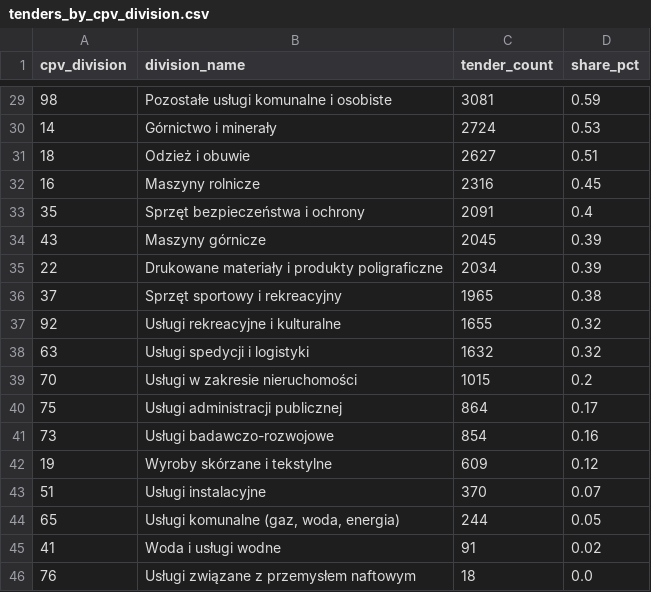
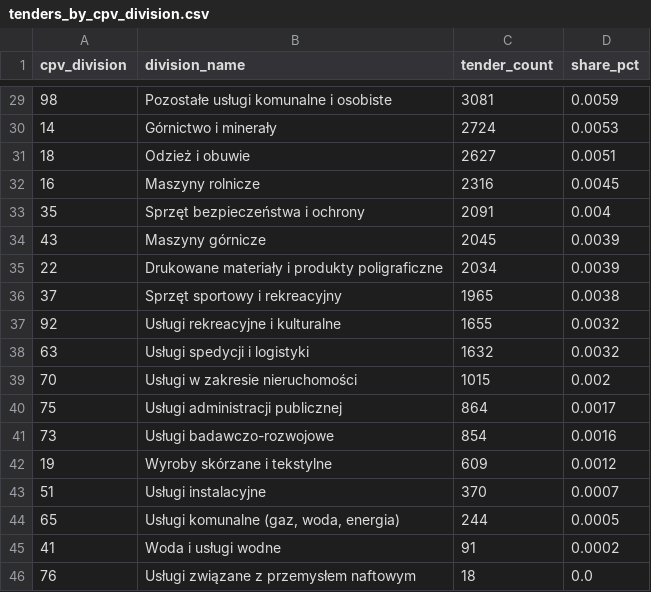
Before and after one commit to 98CharleS/eZam-Database-analysis, a CSV file: data/tenders_by_cpv_division.csv, drawn as a sheet; only a part is shown, gaps mark what is left out; the diff covers the shown part only.

```diff
--- a/data/tenders_by_cpv_division.csv
+++ b/data/tenders_by_cpv_division.csv
@@ -29,18 +29,18 @@ cpv_division;division_name;tender_count;share_pct
-98;Pozostałe usługi komunalne i osobiste;3081;0.59
-14;Górnictwo i minerały;2724;0.53
-18;Odzież i obuwie;2627;0.51
-16;Maszyny rolnicze;2316;0.45
-35;Sprzęt bezpieczeństwa i ochrony;2091;0.4
-43;Maszyny górnicze;2045;0.39
-22;Drukowane materiały i produkty poligraficzne;2034;0.39
-37;Sprzęt sportowy i rekreacyjny;1965;0.38
-92;Usługi rekreacyjne i kulturalne;1655;0.32
-63;Usługi spedycji i logistyki;1632;0.32
-70;Usługi w zakresie nieruchomości;1015;0.2
-75;Usługi administracji publicznej;864;0.17
-73;Usługi badawczo-rozwojowe;854;0.16
-19;Wyroby skórzane i tekstylne;609;0.12
-51;Usługi instalacyjne;370;0.07
-65;Usługi komunalne (gaz, woda, energia);244;0.05
-41;Woda i usługi wodne;91;0.02
+98;Pozostałe usługi komunalne i osobiste;3081;0.0059
+14;Górnictwo i minerały;2724;0.0053
+18;Odzież i obuwie;2627;0.0051
+16;Maszyny rolnicze;2316;0.0045
+35;Sprzęt bezpieczeństwa i ochrony;2091;0.004
+43;Maszyny górnicze;2045;0.0039
+22;Drukowane materiały i produkty poligraficzne;2034;0.0039
+37;Sprzęt sportowy i rekreacyjny;1965;0.0038
+92;Usługi rekreacyjne i kulturalne;1655;0.0032
+63;Usługi spedycji i logistyki;1632;0.0032
+70;Usługi w zakresie nieruchomości;1015;0.002
+75;Usługi administracji publicznej;864;0.0017
+73;Usługi badawczo-rozwojowe;854;0.0016
+19;Wyroby skórzane i tekstylne;609;0.0012
+51;Usługi instalacyjne;370;0.0007
+65;Usługi komunalne (gaz, woda, energia);244;0.0005
+41;Woda i usługi wodne;91;0.0002
 76;Usługi związane z przemysłem naftowym;18;0.0
```
Also changed, not shown: 27 edited cells elsewhere in this file, 1 other file.
